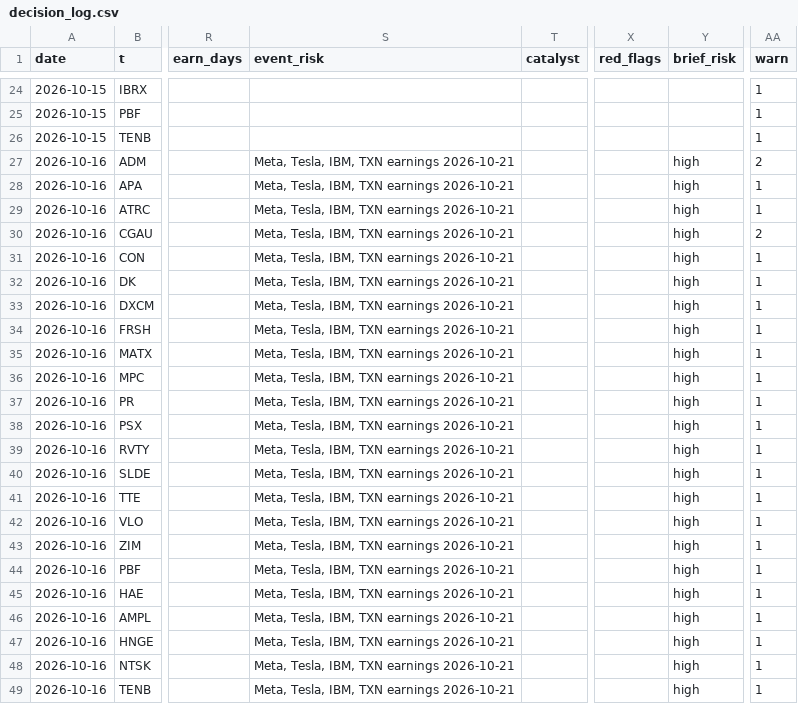
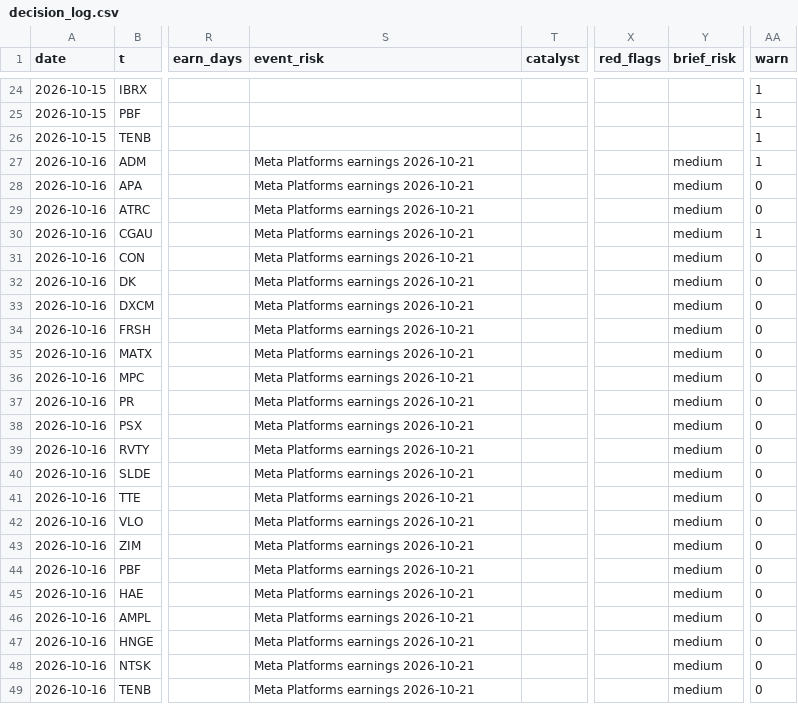
Before and after one commit to az123-stack/breadth-monitor, a CSV file: data/decision_log.csv, drawn as a sheet; only a part is shown, gaps mark what is left out; the diff names each change by its address in the sheet, - before the commit and + after, or states it on an @@ line.

Commit message:
Rebuild with agent input (macro_brief)

```diff
--- a/data/decision_log.csv
+++ b/data/decision_log.csv
-S27:S49 (event_risk): Meta, Tesla, IBM, TXN earnings 2026-10-21
+S27:S49 (event_risk): Meta Platforms earnings 2026-10-21
-Y27:Y49 (brief_risk): high
+Y27:Y49 (brief_risk): medium
-AA27 (warn): 2
+AA27 (warn): 1
-AA28:AA29 (warn): 1
+AA28:AA29 (warn): 0
-AA30 (warn): 2
+AA30 (warn): 1
-AA31:AA49 (warn): 1
+AA31:AA49 (warn): 0
```
Also changed, not shown: 3 other files.
